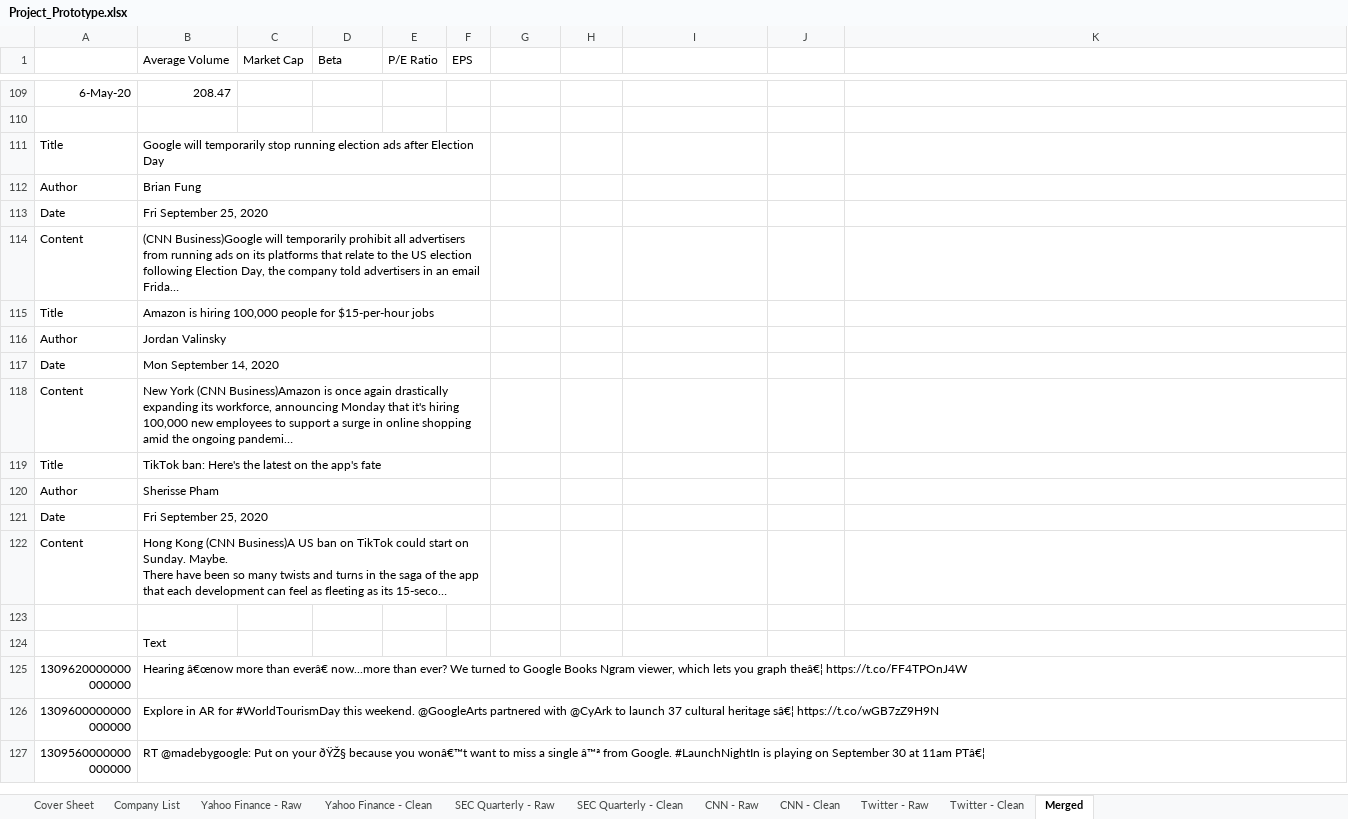
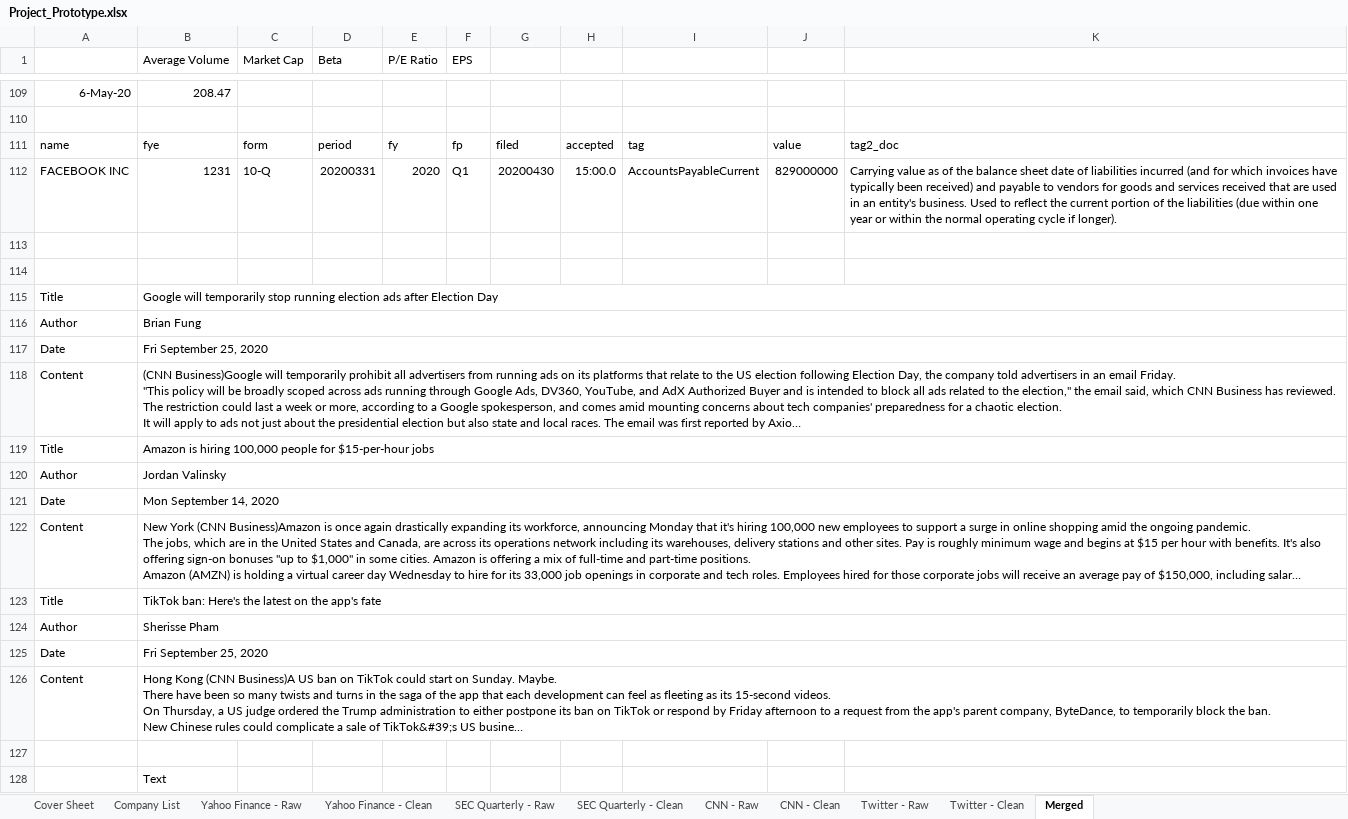
Before and after one commit to anthstone/EduQuant-Project-Data-Focused-Python, an Excel workbook: Project_Prototype.xlsx, sheet Merged, drawn as a sheet; only a part is shown, gaps mark what is left out; the shorter side is filled out with more unchanged rows; long unchanged cells end in …; values as stored, in another font and other column widths than the file's, no borders; removed rows and columns are numbered as before the commit, all else as after; the diff names each change by its address in the sheet, - before the commit and + after, or states it on an @@ line.

```diff
--- a/Project_Prototype.xlsx (sheet Merged)
+++ b/Project_Prototype.xlsx (sheet Merged)
+row 111: name | fye | form | period | fy | fp | filed | accepted | tag | value | tag2_doc
+row 112: FACEBOOK INC | 1231 | 10-Q | 20200331 | 2020 | Q1 | 20200430 | 15:00.0 | AccountsPayableCurrent | 829000000 | Carrying value as of the balance sheet date of liabilities incurred (and for which invoices have typically been received) and payable to vendors for goods and services received that are used in an entity's business. Used to reflect the current portion of the liabilities (due within one year or within the normal operating cycle if longer).
+row 113: (empty)
+row 114: (empty)
-B111:F111 merged
+B115:K115 merged
-B112:F112 merged
+B116:K116 merged
-B113:F113 merged
+B117:K117 merged
-B114:F114 merged
+B118:K118 merged
-B115:F115 merged
+B119:K119 merged
-B116:F116 merged
+B120:K120 merged
-B117:F117 merged
+B121:K121 merged
-B118:F118 merged
+B122:K122 merged
-B119:F119 merged
+B123:K123 merged
-B120:F120 merged
+B124:K124 merged
-B121:F121 merged
+B125:K125 merged
-B122:F122 merged
+B126:K126 merged
```
Also changed, not shown: sheet SEC Quarterly - Clean.
